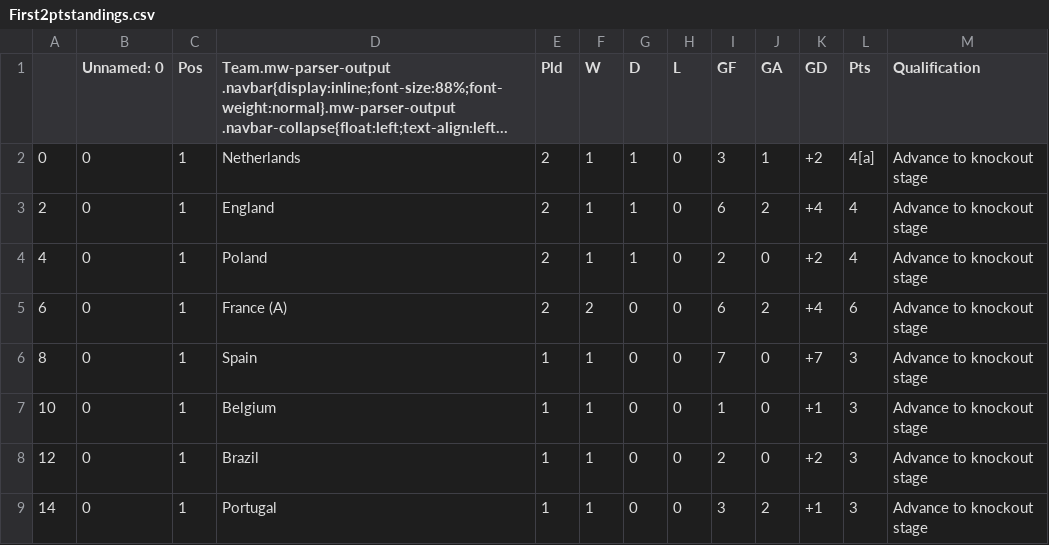
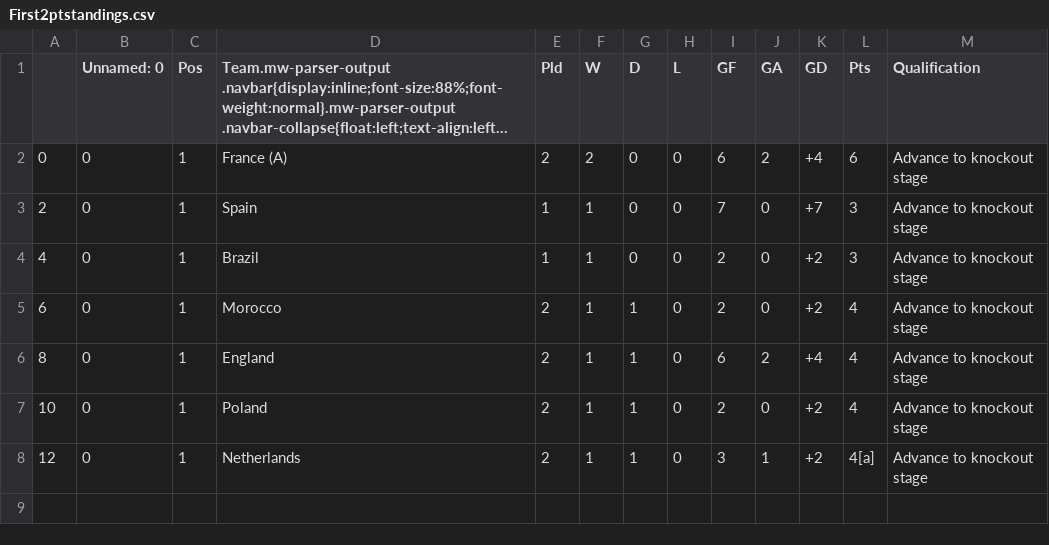
Before and after one commit to muabdali/betCalc, a CSV file: First2ptstandings.csv, drawn as a sheet; long unchanged cells end in …; the diff names each change by its address in the sheet, - before the commit and + after, or states it on an @@ line.

```diff
--- a/First2ptstandings.csv
+++ b/First2ptstandings.csv
-D2: Netherlands
+D2: France (A)
-F2 (W): 1
+F2 (W): 2
-G2:G4 (D): 1
+G2:G4 (D): 0
-I2 (GF): 3
+I2 (GF): 6
-J2 (GA): 1
+J2 (GA): 2
-K2 (GD): +2
+K2 (GD): +4
-L2 (Pts): 4[a]
+L2 (Pts): 6
-D3: England
+D3: Spain
-E3:E4 (Pld): 2
+E3:E4 (Pld): 1
-I3 (GF): 6
+I3 (GF): 7
-J3 (GA): 2
+J3 (GA): 0
-K3 (GD): +4
+K3 (GD): +7
-L3:L4 (Pts): 4
+L3:L4 (Pts): 3
-D4: Poland
+D4: Brazil
-D5: France (A)
+D5: Morocco
-F5 (W): 2
+F5 (W): 1
-G5:G8 (D): 0
+G5:G8 (D): 1
-I5 (GF): 6
+I5 (GF): 2
-J5 (GA): 2
+J5 (GA): 0
-K5 (GD): +4
+K5 (GD): +2
-L5 (Pts): 6
+L5 (Pts): 4
-D6: Spain
+D6: England
-E6:E8 (Pld): 1
+E6:E8 (Pld): 2
-I6 (GF): 7
+I6 (GF): 6
-J6 (GA): 0
+J6 (GA): 2
-K6 (GD): +7
+K6 (GD): +4
-L6:L7 (Pts): 3
+L6:L7 (Pts): 4
-D7: Belgium
+D7: Poland
-I7 (GF): 1
+I7 (GF): 2
-K7 (GD): +1
+K7 (GD): +2
-D8: Brazil
+D8: Netherlands
-I8 (GF): 2
+I8 (GF): 3
-J8 (GA): 0
+J8 (GA): 1
-L8 (Pts): 3
+L8 (Pts): 4[a]
-row 9: 14 | 0 | 1 | Portugal | 1 | 1 | 0 | 0 | 3 | 2 | +1 | 3 | Advance to knockout stage
```
Also changed, not shown: GroupE.csv, Second2PtsStandings.csv, 4 other files.
